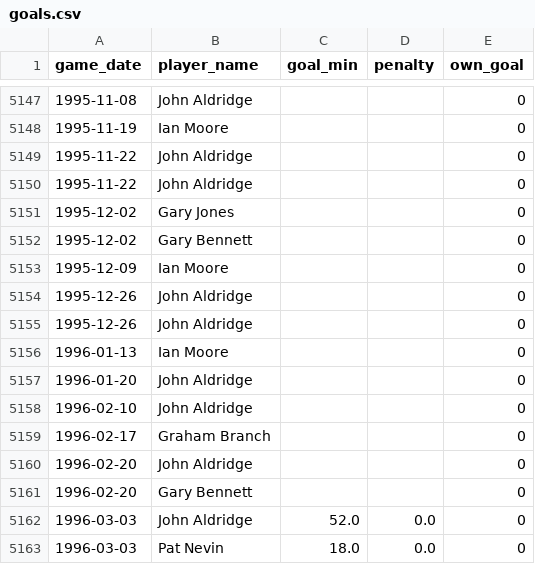
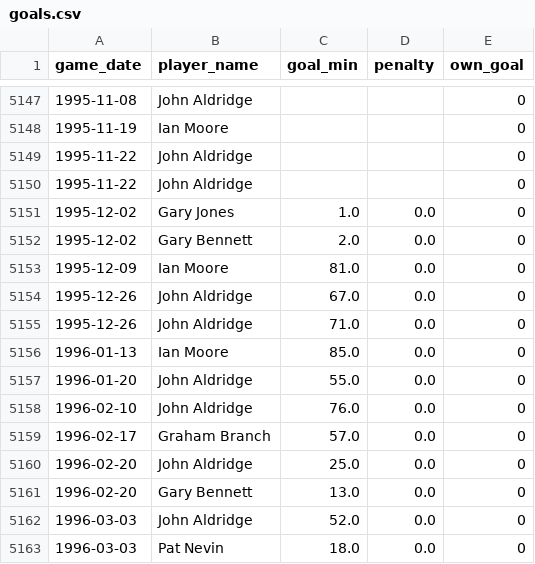
Before and after one commit to petebrown/pre-2023-data-prep, a CSV file: data/goals.csv, drawn as a sheet; only a part is shown, gaps mark what is left out; the diff covers the shown part only.

```diff
--- a/data/goals.csv
+++ b/data/goals.csv
@@ -5150,13 +5150,13 @@ game_date,player_name,goal_min,penalty,own_goal
 1995-11-22,John Aldridge,,,0
-1995-12-02,Gary Jones,,,0
-1995-12-02,Gary Bennett,,,0
-1995-12-09,Ian Moore,,,0
-1995-12-26,John Aldridge,,,0
-1995-12-26,John Aldridge,,,0
-1996-01-13,Ian Moore,,,0
-1996-01-20,John Aldridge,,,0
-1996-02-10,John Aldridge,,,0
-1996-02-17,Graham Branch,,,0
-1996-02-20,John Aldridge,,,0
-1996-02-20,Gary Bennett,,,0
+1995-12-02,Gary Jones,1.0,0.0,0
+1995-12-02,Gary Bennett,2.0,0.0,0
+1995-12-09,Ian Moore,81.0,0.0,0
+1995-12-26,John Aldridge,67.0,0.0,0
+1995-12-26,John Aldridge,71.0,0.0,0
+1996-01-13,Ian Moore,85.0,0.0,0
+1996-01-20,John Aldridge,55.0,0.0,0
+1996-02-10,John Aldridge,76.0,0.0,0
+1996-02-17,Graham Branch,57.0,0.0,0
+1996-02-20,John Aldridge,25.0,0.0,0
+1996-02-20,Gary Bennett,13.0,0.0,0
 1996-03-03,John Aldridge,52.0,0.0,0
```
Also changed, not shown: 8 removed rows and 14 edited cells elsewhere in this file, data/red_cards.csv, 3 other files.
